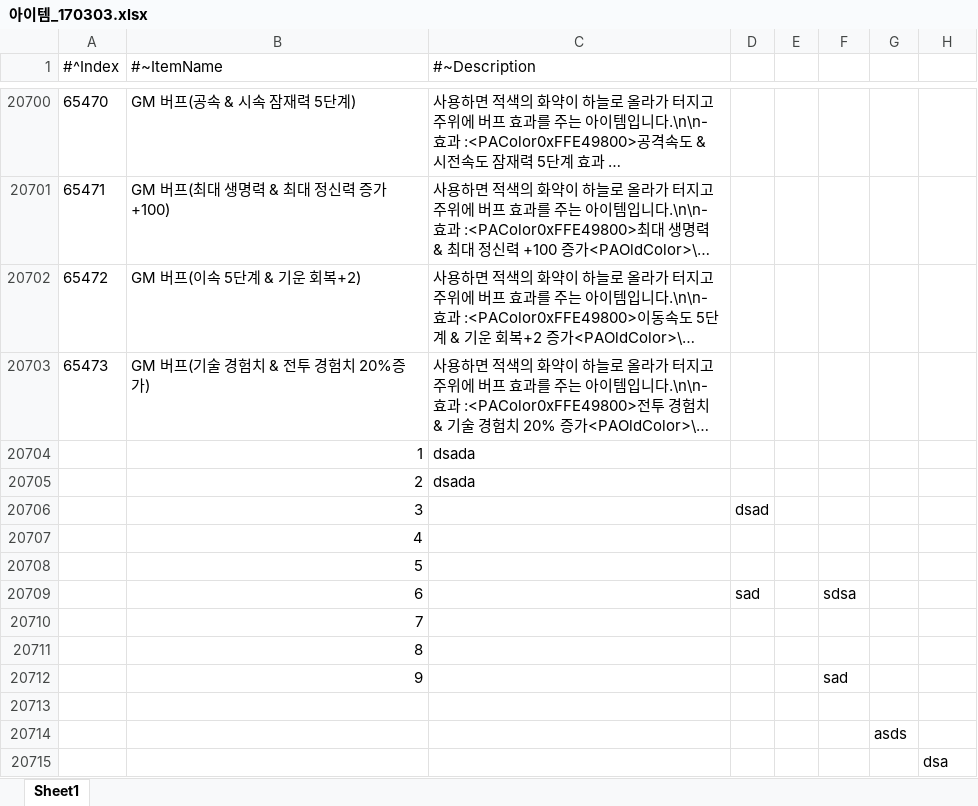
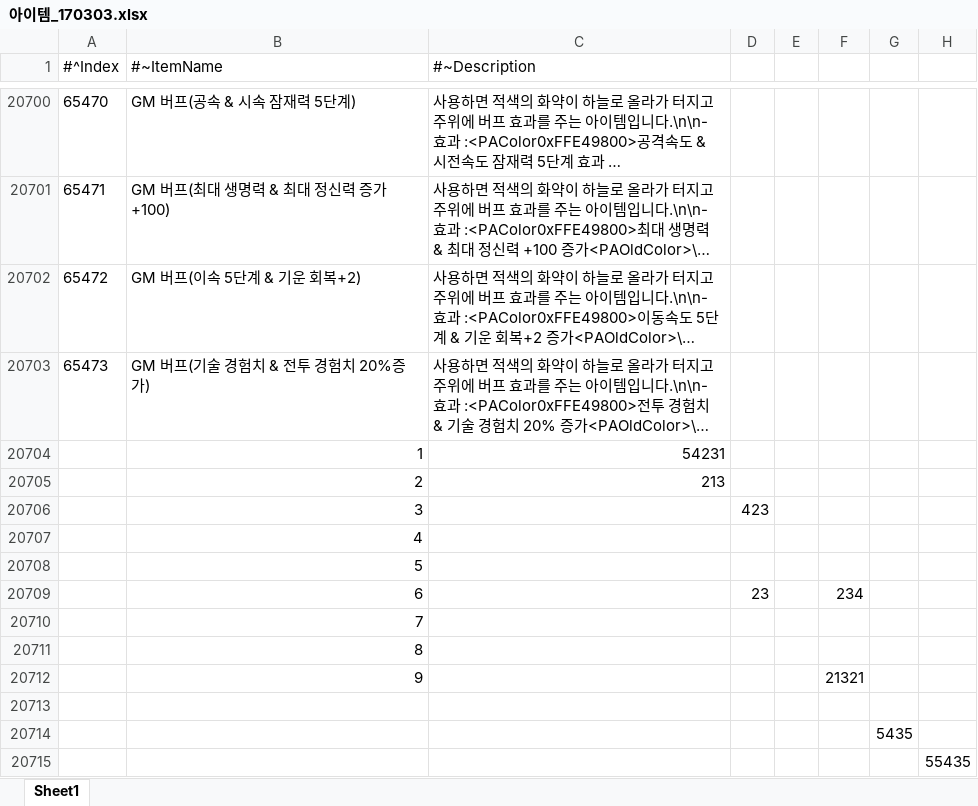
Before and after one commit to janghokonh/strike123_git_test, an Excel workbook: 아이템_170303.xlsx, sheet Sheet1, drawn as a sheet; only a part is shown, gaps mark what is left out; long unchanged cells end in …; values as stored, in another font and other column widths than the file's, no borders; removed rows and columns are numbered as before the commit, all else as after; the diff names each change by its address in the sheet, - before the commit and + after, or states it on an @@ line.

Commit message:
중복_테스트

```diff
--- a/아이템_170303.xlsx (sheet Sheet1)
+++ b/아이템_170303.xlsx (sheet Sheet1)
-C20704 (#~Description): dsada
+C20704 (#~Description): 54231
-C20705 (#~Description): dsada
+C20705 (#~Description): 213
-D20706: dsad
+D20706: 423
-row 20709:  | 6 |  | sad |  | sdsa
+row 20709:  | 6 |  | 23 |  | 234
-F20712: sad
+F20712: 21321
-G20714: asds
+G20714: 5435
-H20715: dsa
+H20715: 55435
```
